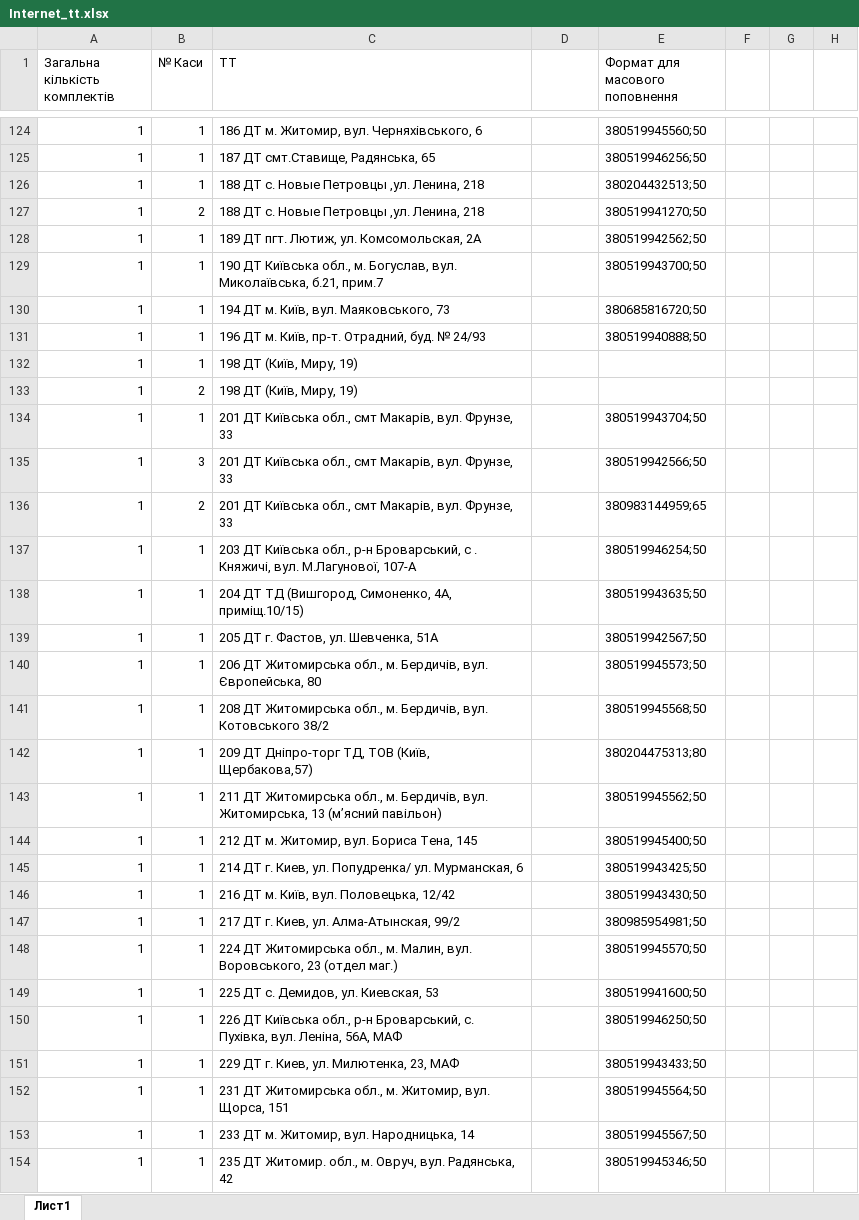
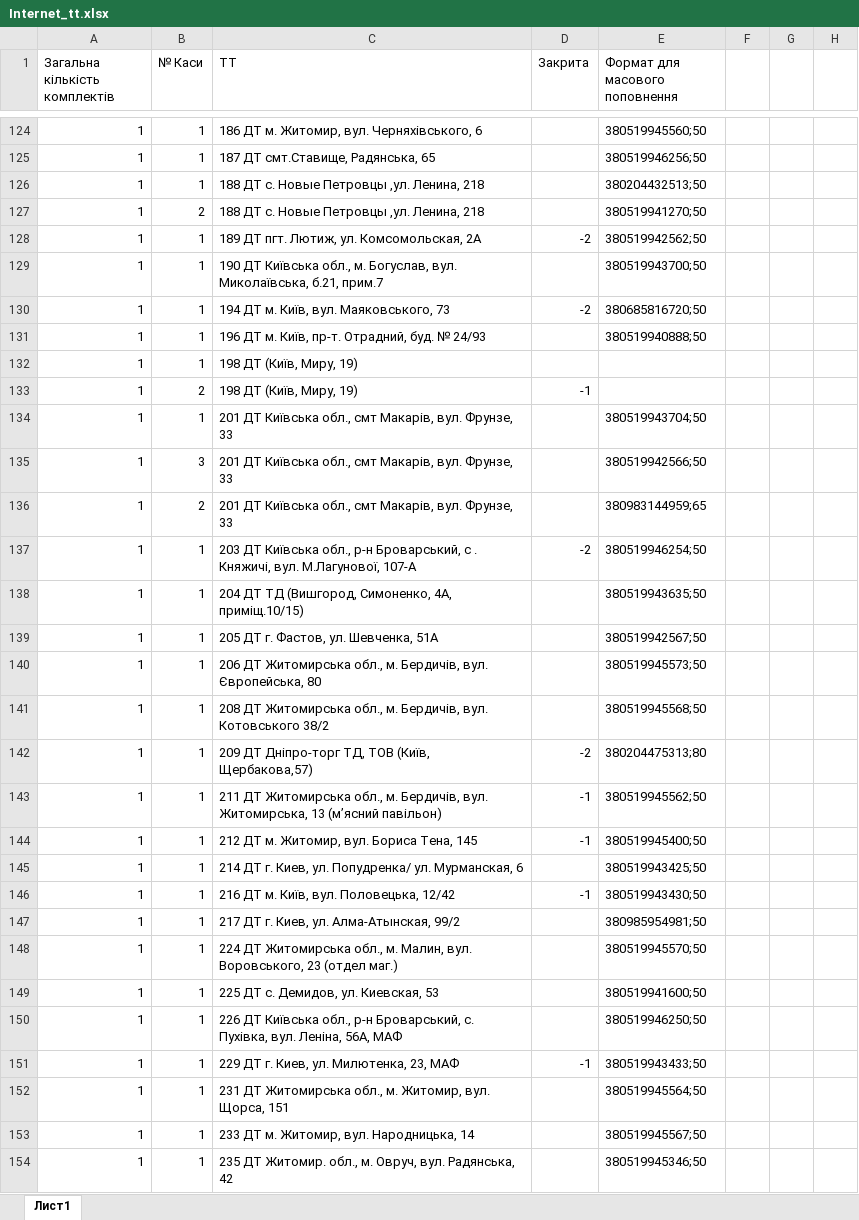
Before and after one commit to Andriyash/GitHub, an Excel workbook: Internet_tt.xlsx, sheet Лист1, drawn as a sheet; only a part is shown, gaps mark what is left out; values as stored, in another font and other column widths than the file's, no cell formats; the diff covers the shown part only; the diff names each change by its address in the sheet, - before the commit and + after, or states it on an @@ line.

Commit message:
Звірив номери

```diff
--- a/Internet_tt.xlsx (sheet Лист1)
+++ b/Internet_tt.xlsx (sheet Лист1)
-D1: (empty)
+D1: Закрита
-D128 (Закрита): (empty)
+D128 (Закрита): -2
-D130 (Закрита): (empty)
+D130 (Закрита): -2
-D133 (Закрита): (empty)
+D133 (Закрита): -1
-D137 (Закрита): (empty)
+D137 (Закрита): -2
-D142 (Закрита): (empty)
+D142 (Закрита): -2
-D143:D144 (Закрита): (empty)
+D143:D144 (Закрита): -1
-D146 (Закрита): (empty)
+D146 (Закрита): -1
-D151 (Закрита): (empty)
+D151 (Закрита): -1
```
Also changed, not shown: 24 edited cells elsewhere in this sheet, cell formats.
